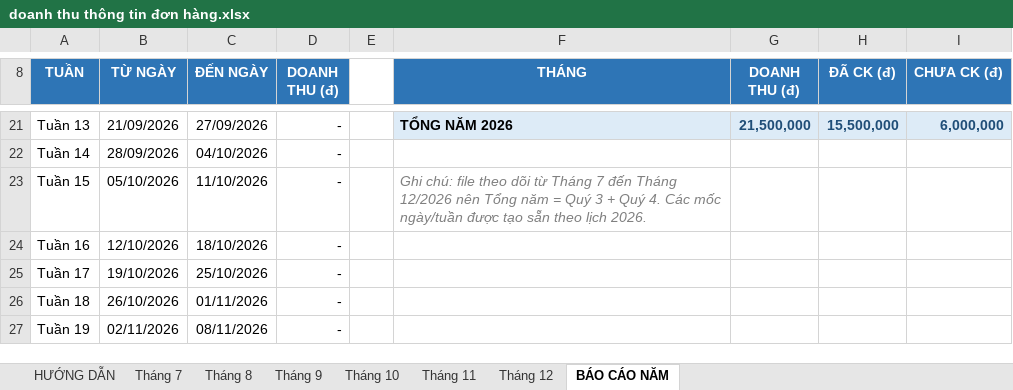
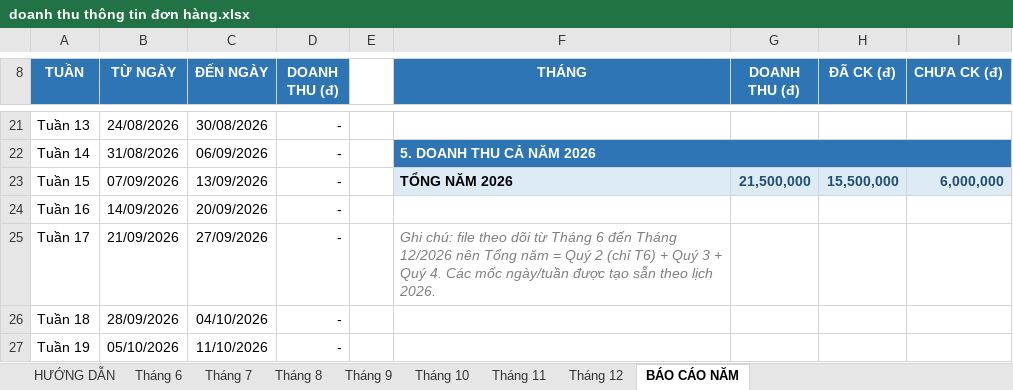
Before and after one commit to baovip9xyenlap12345-blip/lien-ket-tiktok, an Excel workbook: bao-cao-doanh-thu/doanh thu thông tin đơn hàng.xlsx, sheet BÁO CÁO NĂM, drawn as a sheet; only a part is shown, gaps mark what is left out; values as stored, in another font and other column widths than the file's, no borders; the diff covers the shown part only; the diff names each change by its address in the sheet, - before the commit and + after, or states it on an @@ line.

```diff
--- a/bao-cao-doanh-thu/doanh thu thông tin đơn hàng.xlsx (sheet BÁO CÁO NĂM)
+++ b/bao-cao-doanh-thu/doanh thu thông tin đơn hàng.xlsx (sheet BÁO CÁO NĂM)
+sheet tab: Tháng 6
-B21 (TỪ NGÀY): 21/09/2026
+B21 (TỪ NGÀY): 24/08/2026
-C21 (ĐẾN NGÀY): 27/09/2026
+C21 (ĐẾN NGÀY): 30/08/2026
-F21 (THÁNG): TỔNG NĂM 2026
+F21 (THÁNG): (empty)
-F21:I21 fill: #DDEBF7
+F21:I21 fill: none
-G21 (DOANH THU (đ)): 21,500,000
+G21 (DOANH THU (đ)): (empty)
-H21 (ĐÃ CK (đ)): 15,500,000
+H21 (ĐÃ CK (đ)): (empty)
-I21 (CHƯA CK (đ)): 6,000,000
+I21 (CHƯA CK (đ)): (empty)
-B22 (TỪ NGÀY): 28/09/2026
+B22 (TỪ NGÀY): 31/08/2026
-C22 (ĐẾN NGÀY): 04/10/2026
+C22 (ĐẾN NGÀY): 06/09/2026
-F22 (THÁNG): (empty)
+F22 (THÁNG): 5. DOANH THU CẢ NĂM 2026
-F22:I22 fill: none
+F22:I22 fill: #2E75B6
+F22:I22 merged
-B23 (TỪ NGÀY): 05/10/2026
+B23 (TỪ NGÀY): 07/09/2026
-C23 (ĐẾN NGÀY): 11/10/2026
+C23 (ĐẾN NGÀY): 13/09/2026
-F23 (THÁNG): Ghi chú: file theo dõi từ Tháng 7 đến Tháng 12/2026 nên Tổng năm = Quý 3 + Quý 4. Các mốc ngày/tuần được tạo sẵn theo lịch 2026.
+F23 (THÁNG): TỔNG NĂM 2026
-F23:I23 fill: none
+F23:I23 fill: #DDEBF7
@@ F23 bold: off → on, italic: on → off, text colour: #808080 → black @@
-G23 (DOANH THU (đ)): (empty)
+G23 (DOANH THU (đ)): 21,500,000
-H23 (ĐÃ CK (đ)): (empty)
+H23 (ĐÃ CK (đ)): 15,500,000
-I23 (CHƯA CK (đ)): (empty)
+I23 (CHƯA CK (đ)): 6,000,000
-B24 (TỪ NGÀY): 12/10/2026
+B24 (TỪ NGÀY): 14/09/2026
-C24 (ĐẾN NGÀY): 18/10/2026
+C24 (ĐẾN NGÀY): 20/09/2026
-B25 (TỪ NGÀY): 19/10/2026
+B25 (TỪ NGÀY): 21/09/2026
-C25 (ĐẾN NGÀY): 25/10/2026
+C25 (ĐẾN NGÀY): 27/09/2026
-F25 (THÁNG): (empty)
+F25 (THÁNG): Ghi chú: file theo dõi từ Tháng 6 đến Tháng 12/2026 nên Tổng năm = Quý 2 (chỉ T6) + Quý 3 + Quý 4. Các mốc ngày/tuần được tạo sẵn theo lịch 2026.
-B26 (TỪ NGÀY): 26/10/2026
+B26 (TỪ NGÀY): 28/09/2026
-C26 (ĐẾN NGÀY): 01/11/2026
+C26 (ĐẾN NGÀY): 04/10/2026
-B27 (TỪ NGÀY): 02/11/2026
+B27 (TỪ NGÀY): 05/10/2026
-C27 (ĐẾN NGÀY): 08/11/2026
+C27 (ĐẾN NGÀY): 11/10/2026
```
Also changed, not shown: 4 added rows, 69 edited cells, cell formats and merged cells elsewhere in this sheet, sheet Tháng 7, sheet HƯỚNG DẪN, formulas that keep their value, 1 other file.
